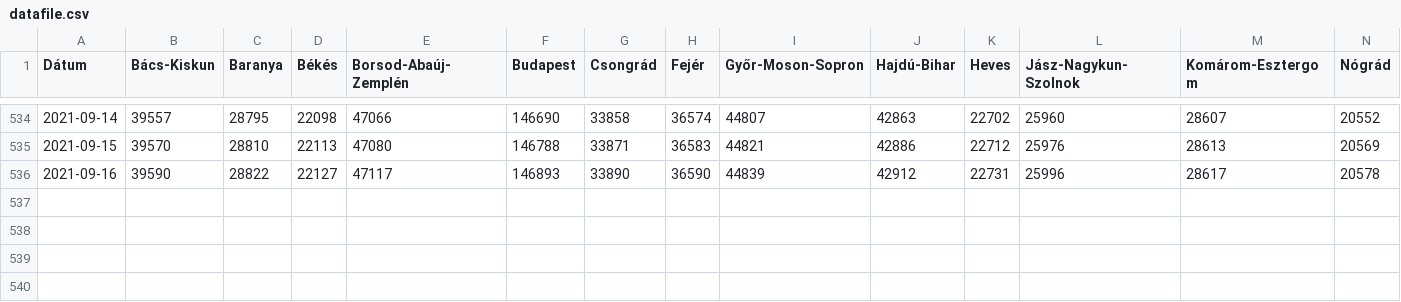
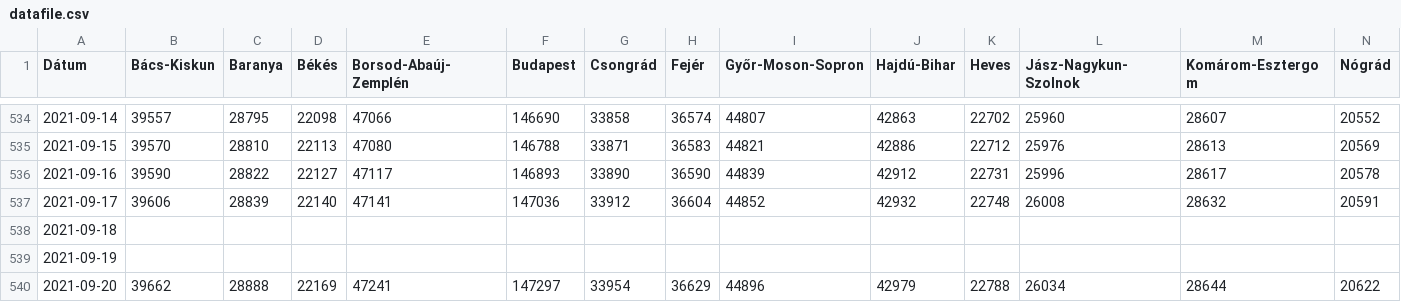
Before and after one commit to sanbrock/covid19, a CSV file: datafile.csv, drawn as a sheet; only a part is shown, gaps mark what is left out; rows hold the shown columns only; the diff names each change by its address in the sheet, - before the commit and + after, or states it on an @@ line.

Commit message:
update

```diff
--- a/datafile.csv
+++ b/datafile.csv
+row 537: 2021-09-17 | 39606 | 28839 | 22140 | 47141 | 147036 | 33912 | 36604 | 44852 | 42932 | 22748 | 26008 | 28632 | 20591
+row 538: 2021-09-18
+row 539: 2021-09-19
+row 540: 2021-09-20 | 39662 | 28888 | 22169 | 47241 | 147297 | 33954 | 36629 | 44896 | 42979 | 22788 | 26034 | 28644 | 20622
```
